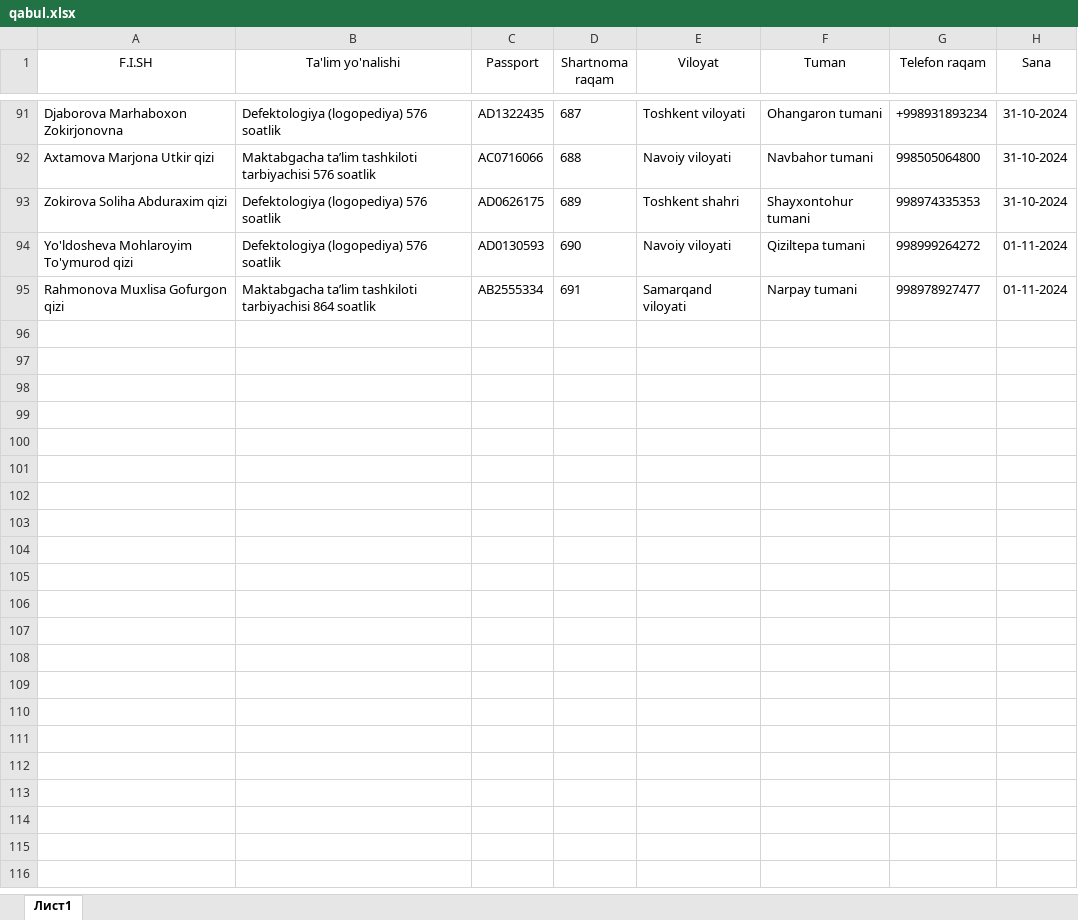
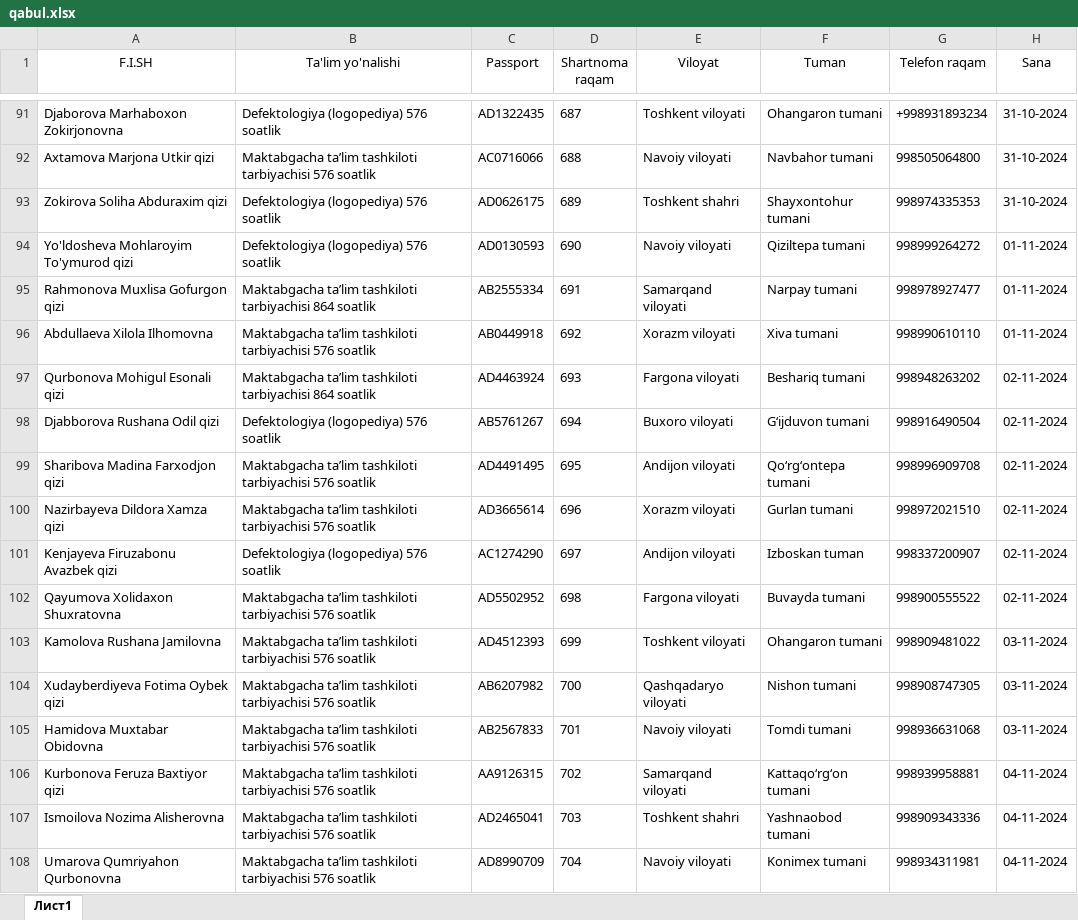
Before and after one commit to AkrombekAmirov/MTT_kontrakt, an Excel workbook: file_service/file_database/qabul.xlsx, sheet Лист1, drawn as a sheet; only a part is shown, gaps mark what is left out; values as stored, in another font and other column widths than the file's, no borders; the diff names each change by its address in the sheet, - before the commit and + after, or states it on an @@ line.

```diff
--- a/file_service/file_database/qabul.xlsx (sheet Лист1)
+++ b/file_service/file_database/qabul.xlsx (sheet Лист1)
+row 96: Abdullaeva Xilola Ilhomovna | Maktabgacha ta’lim tashkiloti tarbiyachisi 576 soatlik | AB0449918 | 692 | Xorazm viloyati | Xiva tumani | 998990610110 | 01-11-2024
+row 97: Qurbonova Mohigul Esonali qizi | Maktabgacha ta’lim tashkiloti tarbiyachisi 864 soatlik | AD4463924 | 693 | Fargona viloyati | Beshariq tumani | 998948263202 | 02-11-2024
+row 98: Djabborova Rushana Odil qizi | Defektologiya (logopediya) 576 soatlik | AB5761267 | 694 | Buxoro viloyati | Gʻijduvon tumani | 998916490504 | 02-11-2024
+row 99: Sharibova Madina Farxodjon qizi | Maktabgacha ta’lim tashkiloti tarbiyachisi 576 soatlik | AD4491495 | 695 | Andijon viloyati | Qoʻrgʻontepa tumani | 998996909708 | 02-11-2024
+row 100: Nazirbayeva Dildora Xamza qizi | Maktabgacha ta’lim tashkiloti tarbiyachisi 576 soatlik | AD3665614 | 696 | Xorazm viloyati | Gurlan tumani | 998972021510 | 02-11-2024
+row 101: Kenjayeva Firuzabonu Avazbek qizi | Defektologiya (logopediya) 576 soatlik | AC1274290 | 697 | Andijon viloyati | Izboskan tuman | 998337200907 | 02-11-2024
+row 102: Qayumova Xolidaxon Shuxratovna | Maktabgacha ta’lim tashkiloti tarbiyachisi 576 soatlik | AD5502952 | 698 | Fargona viloyati | Buvayda tumani | 998900555522 | 02-11-2024
+row 103: Kamolova Rushana Jamilovna | Maktabgacha ta’lim tashkiloti tarbiyachisi 576 soatlik | AD4512393 | 699 | Toshkent viloyati | Ohangaron tumani | 998909481022 | 03-11-2024
+row 104: Xudayberdiyeva Fotima Oybek qizi | Maktabgacha ta’lim tashkiloti tarbiyachisi 576 soatlik | AB6207982 | 700 | Qashqadaryo viloyati | Nishon tumani | 998908747305 | 03-11-2024
+row 105: Hamidova Muxtabar Obidovna | Maktabgacha ta’lim tashkiloti tarbiyachisi 576 soatlik | AB2567833 | 701 | Navoiy viloyati | Tomdi tumani | 998936631068 | 03-11-2024
+row 106: Kurbonova Feruza Baxtiyor qizi | Maktabgacha ta’lim tashkiloti tarbiyachisi 576 soatlik | AA9126315 | 702 | Samarqand viloyati | Kattaqoʻrgʻon tumani | 998939958881 | 04-11-2024
+row 107: Ismoilova Nozima Alisherovna | Maktabgacha ta’lim tashkiloti tarbiyachisi 576 soatlik | AD2465041 | 703 | Toshkent shahri | Yashnaobod tumani | 998909343336 | 04-11-2024
+row 108: Umarova Qumriyahon Qurbonovna | Maktabgacha ta’lim tashkiloti tarbiyachisi 576 soatlik | AD8990709 | 704 | Navoiy viloyati | Konimex tumani | 998934311981 | 04-11-2024
```
Also changed, not shown: 52 other files.
